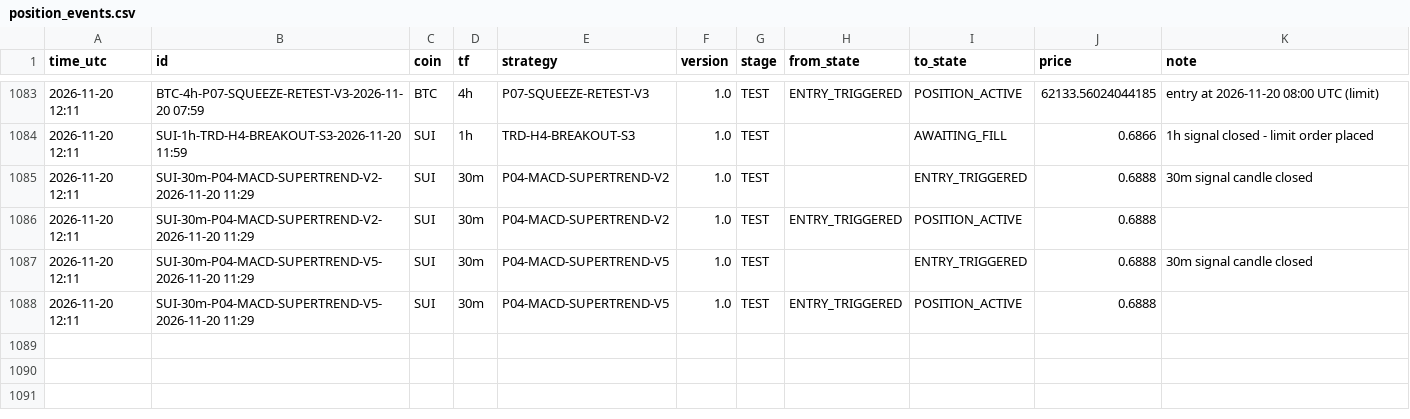
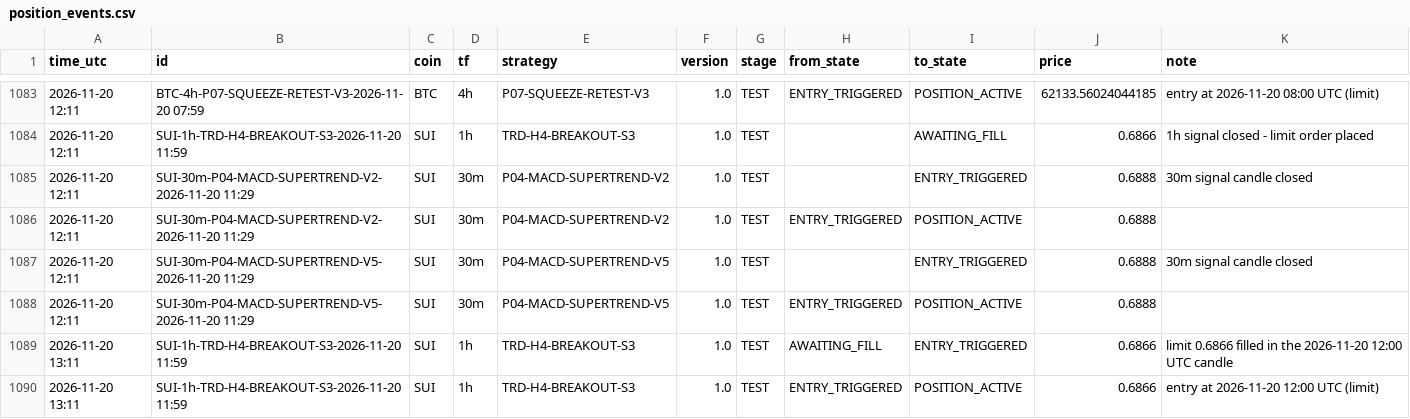
Before and after one commit to mayastraglobal-ui/crypto-signal-agent, a CSV file: reports/position_events.csv, drawn as a sheet; only a part is shown, gaps mark what is left out; the diff names each change by its address in the sheet, - before the commit and + after, or states it on an @@ line.

```diff
--- a/reports/position_events.csv
+++ b/reports/position_events.csv
+row 1089: 2026-11-20 13:11 | SUI-1h-TRD-H4-BREAKOUT-S3-2026-11-20 11:59 | SUI | 1h | TRD-H4-BREAKOUT-S3 | 1.0 | TEST | AWAITING_FILL | ENTRY_TRIGGERED | 0.6866 | limit 0.6866 filled in the 2026-11-20 12:00 UTC candle
+row 1090: 2026-11-20 13:11 | SUI-1h-TRD-H4-BREAKOUT-S3-2026-11-20 11:59 | SUI | 1h | TRD-H4-BREAKOUT-S3 | 1.0 | TEST | ENTRY_TRIGGERED | POSITION_ACTIVE | 0.6866 | entry at 2026-11-20 12:00 UTC (limit)
```
Also changed, not shown: reports/signals_log.csv, reports/strategy_scoreboard.csv, 21 other files.
